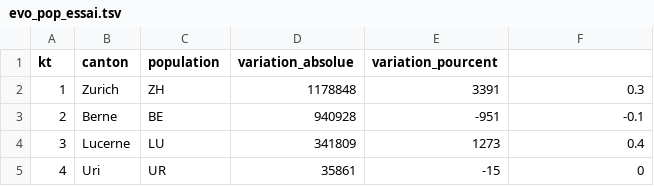
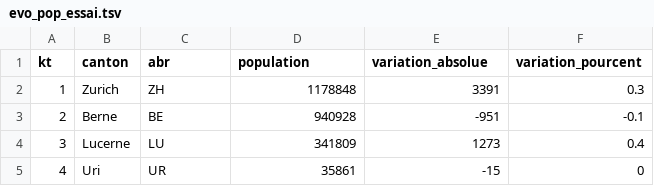
Before and after one commit to ludivinestofer/topo, a TSV file: Data/evo_pop_essai.tsv, drawn as a sheet; only a part is shown.

Commit message:
Col abr

```diff
--- a/Data/evo_pop_essai.tsv
+++ b/Data/evo_pop_essai.tsv
@@ -1,2 +1,2 @@
-kt	canton	population	variation_absolue	variation_pourcent
+kt	canton	abr	population	variation_absolue	variation_pourcent
 1	Zurich	ZH	1178848	3391	0.3
```
